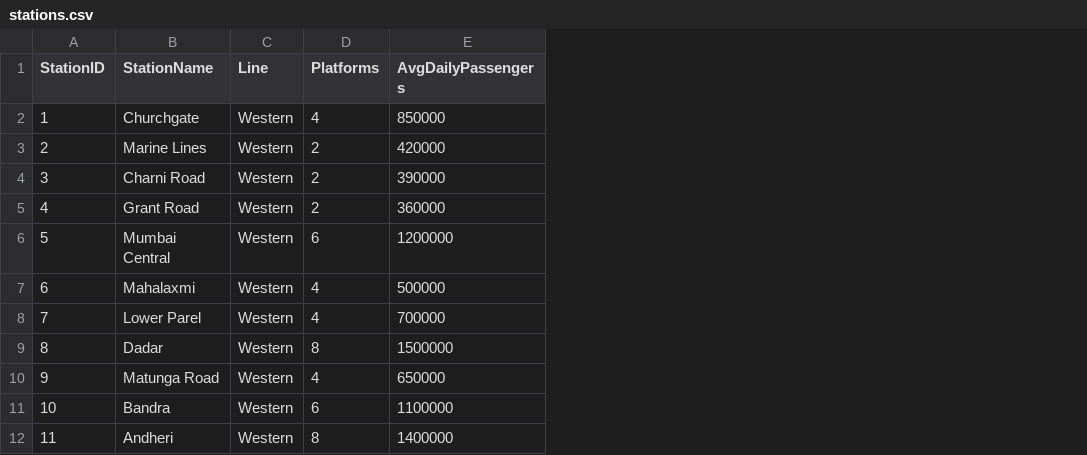
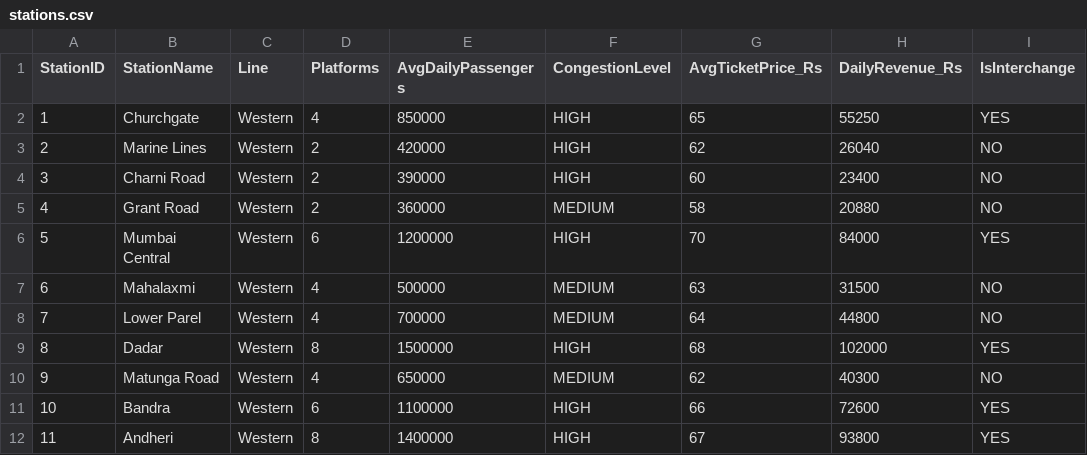
Before and after one commit to Jaydeep-Nadkarni/DAA-Project, a CSV file: data/stations.csv, drawn as a sheet; only a part is shown; the diff names each change by its address in the sheet, - before the commit and + after, or states it on an @@ line.

Commit message:
feat: Update route and station data with additional metrics; add batch and script files to launch the commute application

```diff
--- a/data/stations.csv
+++ b/data/stations.csv
+column F (CongestionLevel), rows 2-12: HIGH | HIGH | HIGH | MEDIUM | HIGH | MEDIUM | MEDIUM | HIGH | MEDIUM | HIGH | HIGH
+column G (AvgTicketPrice_Rs), rows 2-12: 65 | 62 | 60 | 58 | 70 | 63 | 64 | 68 | 62 | 66 | 67
+column H (DailyRevenue_Rs), rows 2-12: 55250 | 26040 | 23400 | 20880 | 84000 | 31500 | 44800 | 102000 | 40300 | 72600 | 93800
+column I (IsInterchange), rows 2-12: YES | NO | NO | NO | YES | NO | NO | YES | NO | YES | YES
```
Also changed, not shown: 4 other files.
